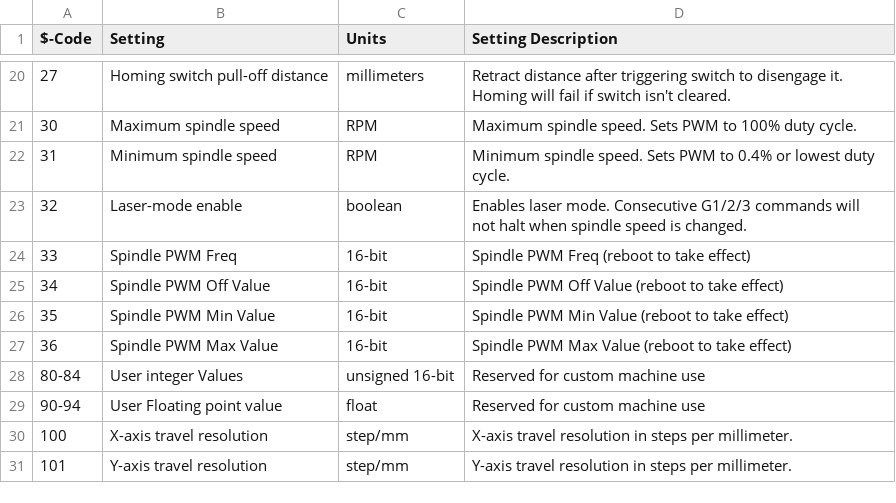
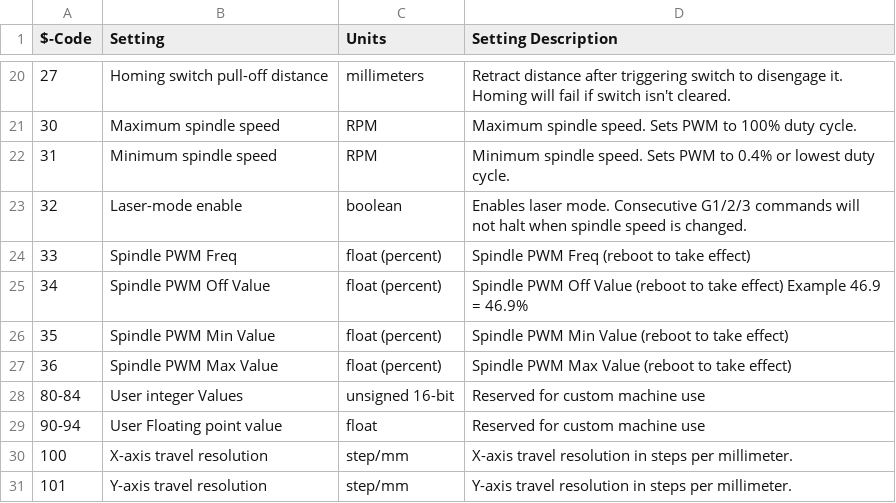
Before and after one commit to f1adang/FluidNC, a CSV file: doc/csv/setting_codes_en_US.csv, drawn as a sheet; only a part is shown, gaps mark what is left out.

Commit message:
Update setting_codes_en_US.csv

```diff
--- a/doc/csv/setting_codes_en_US.csv
+++ b/doc/csv/setting_codes_en_US.csv
@@ -23,6 +23,6 @@
 "32","Laser-mode enable","boolean","Enables laser mode. Consecutive G1/2/3 commands will not halt when spindle speed is changed."
-"33","Spindle PWM Freq","16-bit","Spindle PWM Freq (reboot to take effect)"
-"34","Spindle PWM Off Value","16-bit","Spindle PWM Off Value  (reboot to take effect)"
-"35","Spindle PWM Min Value","16-bit","Spindle PWM Min Value  (reboot to take effect)"
-"36","Spindle PWM Max Value","16-bit","Spindle PWM Max Value (reboot to take effect)"
+"33","Spindle PWM Freq","float (percent)","Spindle PWM Freq (reboot to take effect)"
+"34","Spindle PWM Off Value","float (percent)","Spindle PWM Off Value  (reboot to take effect) Example 46.9 = 46.9%"
+"35","Spindle PWM Min Value","float (percent)","Spindle PWM Min Value  (reboot to take effect)"
+"36","Spindle PWM Max Value","float (percent)","Spindle PWM Max Value (reboot to take effect)"
 "80-84","User integer Values","unsigned 16-bit","Reserved for custom machine use"
```
